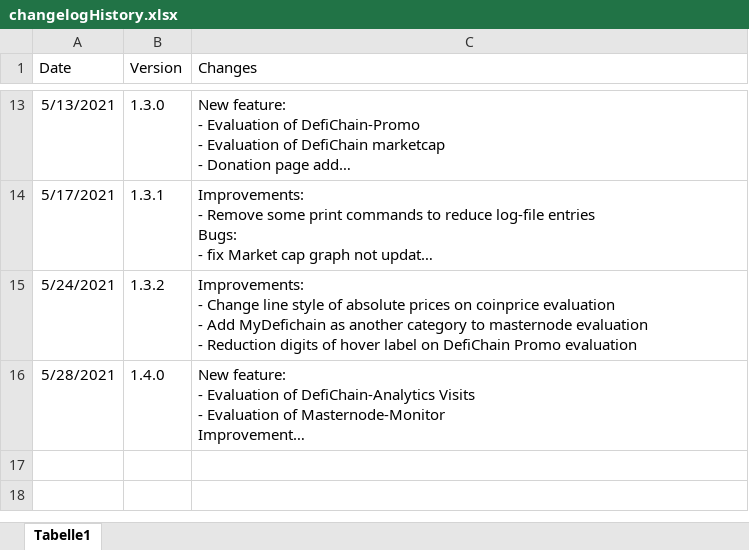
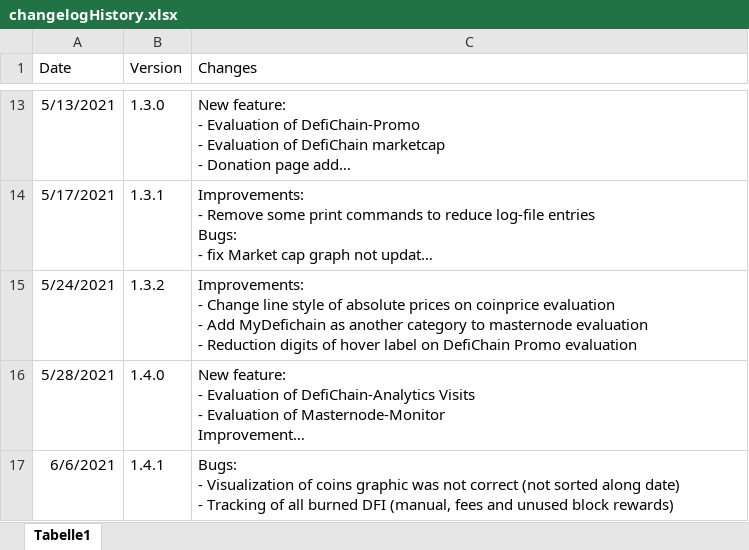
Before and after one commit to DeFi-Analytics/DeFi-Analytics, an Excel workbook: data/changelogHistory.xlsx, sheet Tabelle1, drawn as a sheet; only a part is shown, gaps mark what is left out; long unchanged cells end in …; values as stored, in another font and other column widths than the file's, no borders; ↵ is a line break in a cell; the diff names each change by its address in the sheet, - before the commit and + after, or states it on an @@ line.

Commit message:
adapt changelog for 1.4.1

```diff
--- a/data/changelogHistory.xlsx (sheet Tabelle1)
+++ b/data/changelogHistory.xlsx (sheet Tabelle1)
+row 17: 6/6/2021 | 1.4.1 | Bugs: ↵ - Visualization of coins graphic was not correct (not sorted along date) ↵ - Tracking of all burned DFI (manual, fees and unused block rewards)
```
